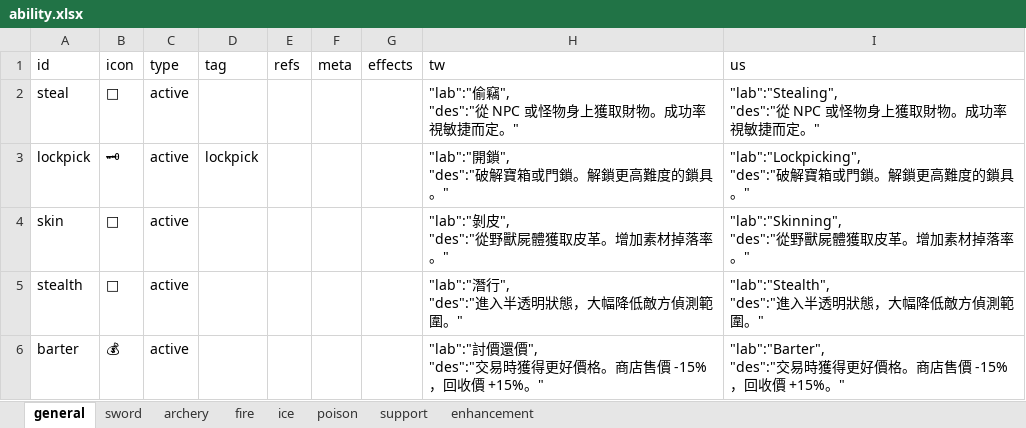
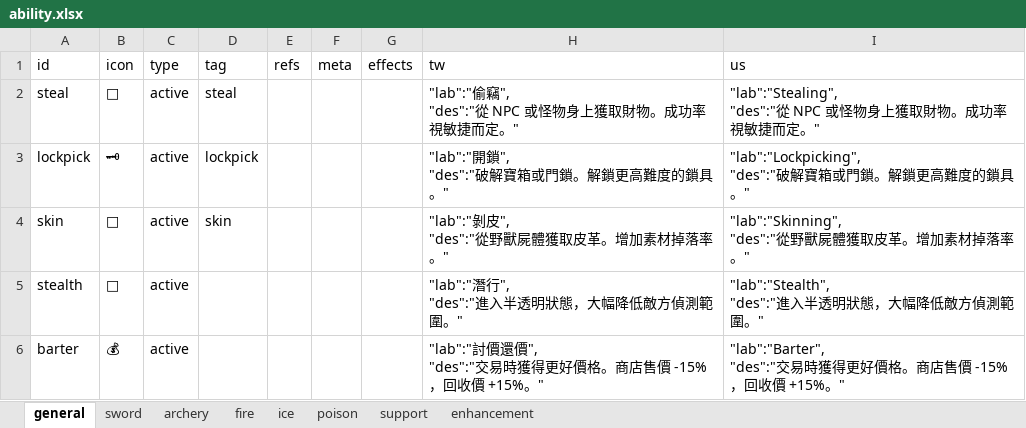
Before and after one commit to bwm0822/game_02, an Excel workbook: xls/ability.xlsx, sheet general, drawn as a sheet; values as stored, in another font and other column widths than the file's, no borders; the diff names each change by its address in the sheet, - before the commit and + after, or states it on an @@ line.

```diff
--- a/xls/ability.xlsx (sheet general)
+++ b/xls/ability.xlsx (sheet general)
-D2 (tag): (empty)
+D2 (tag): steal
-D4 (tag): (empty)
+D4 (tag): skin
```
Also changed, not shown: 12 other files.
